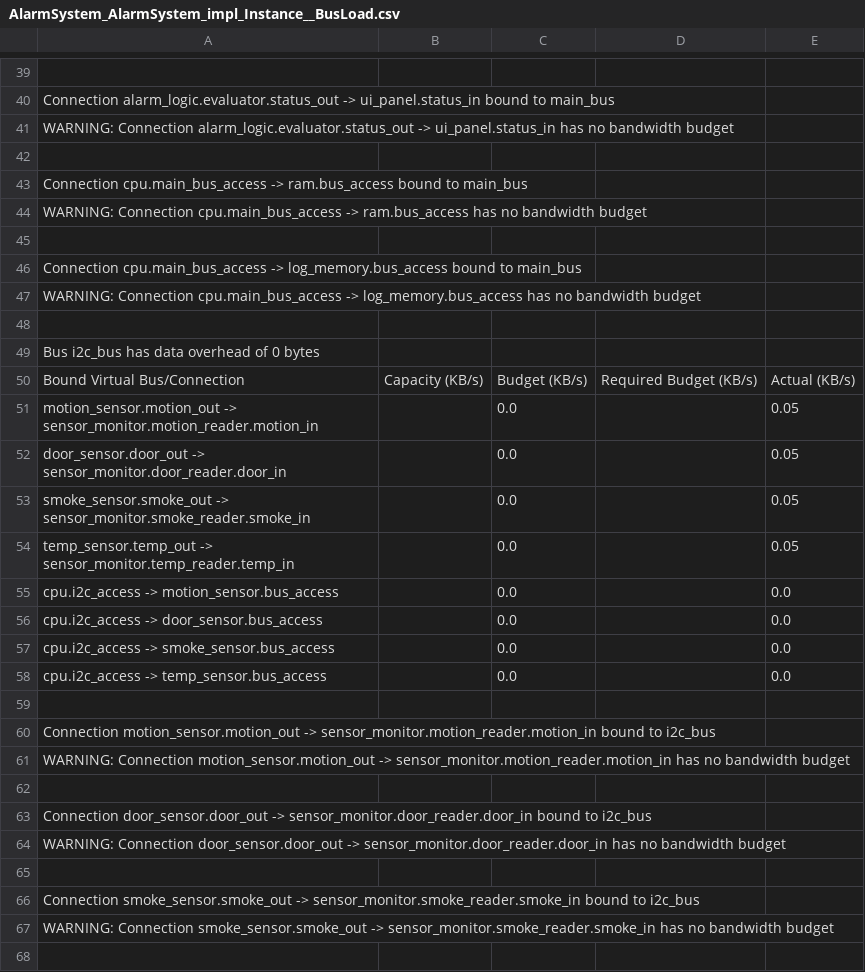
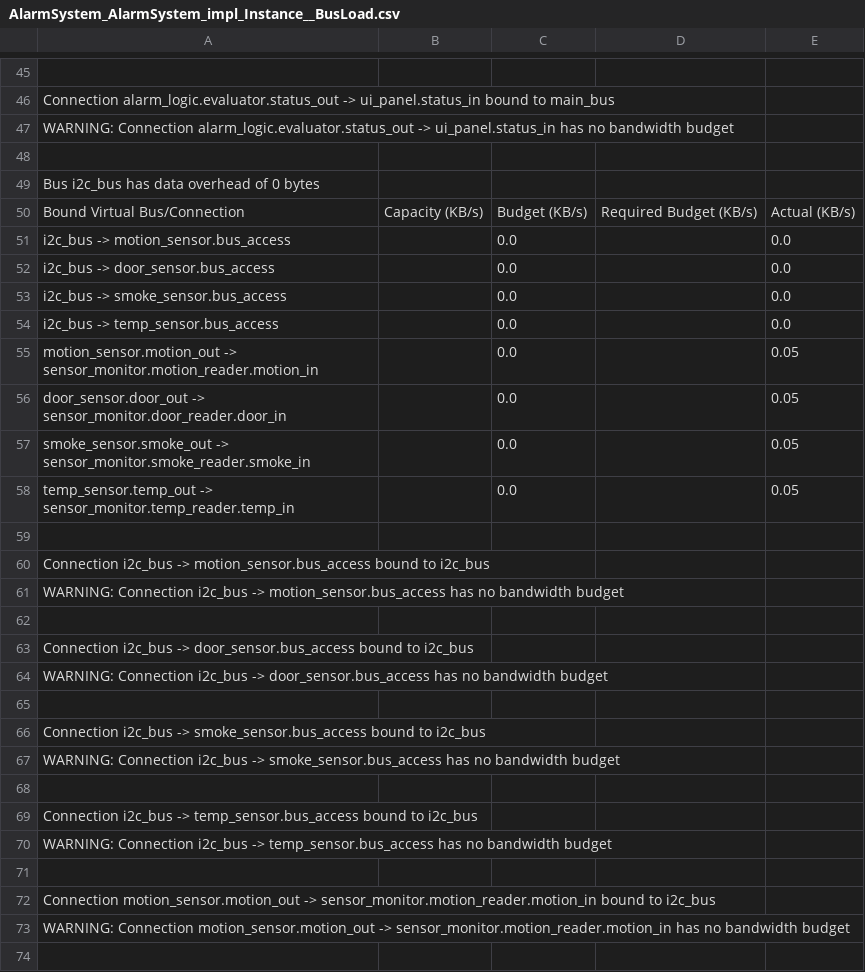
Before and after one commit to mh00909/instalacja-alarmowa, a CSV file: AlarmSystem_AlarmSystem_impl_Instance__BusLoad.csv, drawn as a sheet; only a part is shown, gaps mark what is left out; the shorter side is filled out with more unchanged rows; removed rows and columns are numbered as before the commit, all else as after; the diff covers the shown part only; the diff names each change by its address in the sheet, - before the commit and + after, or states it on an @@ line.

```diff
--- a/AlarmSystem_AlarmSystem_impl_Instance__BusLoad.csv
+++ b/AlarmSystem_AlarmSystem_impl_Instance__BusLoad.csv
-row 43: Connection cpu.main_bus_access -> ram.bus_access bound to main_bus
-row 44: WARNING: Connection cpu.main_bus_access -> ram.bus_access has no bandwidth budget
-row 45: (empty)
-row 46: Connection cpu.main_bus_access -> log_memory.bus_access bound to main_bus
-row 47: WARNING: Connection cpu.main_bus_access -> log_memory.bus_access has no bandwidth budget
-row 48: (empty)
+row 51: i2c_bus -> motion_sensor.bus_access |  | 0.0 |  | 0.0
+row 52: i2c_bus -> door_sensor.bus_access |  | 0.0 |  | 0.0
+row 53: i2c_bus -> smoke_sensor.bus_access |  | 0.0 |  | 0.0
+row 54: i2c_bus -> temp_sensor.bus_access |  | 0.0 |  | 0.0
-row 59: cpu.i2c_access -> motion_sensor.bus_access |  | 0.0 |  | 0.0
+row 59: (empty)
+row 60: Connection i2c_bus -> motion_sensor.bus_access bound to i2c_bus
+row 61: WARNING: Connection i2c_bus -> motion_sensor.bus_access has no bandwidth budget
-row 62: cpu.i2c_access -> door_sensor.bus_access |  | 0.0 |  | 0.0
+row 62: (empty)
+row 63: Connection i2c_bus -> door_sensor.bus_access bound to i2c_bus
+row 64: WARNING: Connection i2c_bus -> door_sensor.bus_access has no bandwidth budget
-row 65: cpu.i2c_access -> smoke_sensor.bus_access |  | 0.0 |  | 0.0
+row 65: (empty)
+row 66: Connection i2c_bus -> smoke_sensor.bus_access bound to i2c_bus
+row 67: WARNING: Connection i2c_bus -> smoke_sensor.bus_access has no bandwidth budget
-row 68: cpu.i2c_access -> temp_sensor.bus_access |  | 0.0 |  | 0.0
+row 68: (empty)
+row 69: Connection i2c_bus -> temp_sensor.bus_access bound to i2c_bus
+row 70: WARNING: Connection i2c_bus -> temp_sensor.bus_access has no bandwidth budget
```
Also changed, not shown: 18 added rows, 28 removed rows and 26 edited cells elsewhere in this file, AlarmSystem_AlarmSystem_impl_Instance__SchedulingAnalysis.csv, AlarmSystem_AlarmSystem_impl_Instance__WeightAnalysis.csv, 1 other file.
